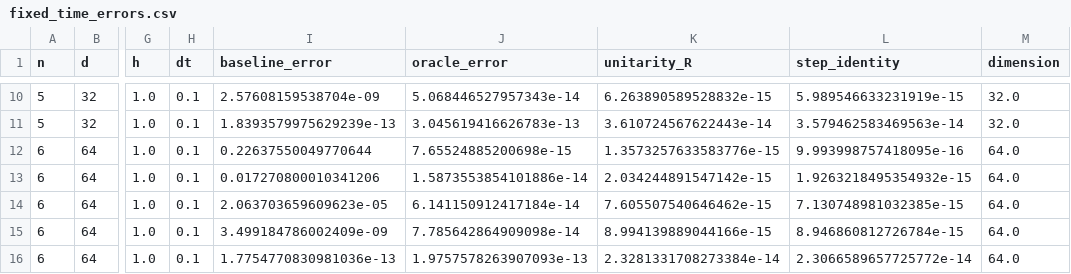
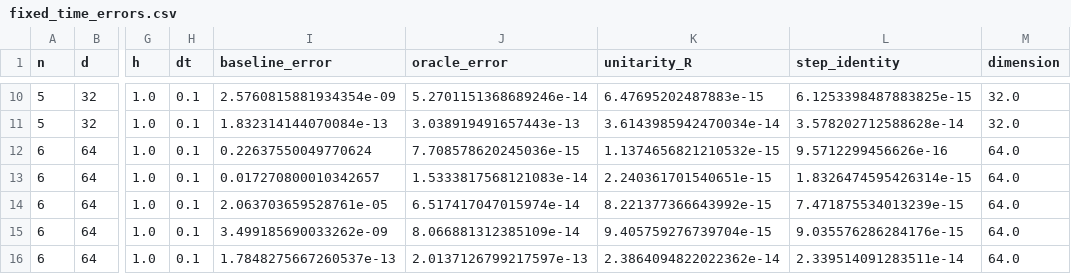
Before and after one commit to thmolena/Lie-Algebra-for-Hamiltonian-Simulation, a CSV file: submission/code/generated_data/fixed_time_errors.csv, drawn as a sheet; only a part is shown, gaps mark what is left out; the diff covers the shown part only; the diff names each change by its address in the sheet, - before the commit and + after, or states it on an @@ line.

```diff
--- a/submission/code/generated_data/fixed_time_errors.csv
+++ b/submission/code/generated_data/fixed_time_errors.csv
-I10 (baseline_error): 2.57608159538704e-09
+I10 (baseline_error): 2.5760815881934354e-09
-J10 (oracle_error): 5.068446527957343e-14
+J10 (oracle_error): 5.2701151368689246e-14
-K10 (unitarity_R): 6.263890589528832e-15
+K10 (unitarity_R): 6.47695202487883e-15
-L10 (step_identity): 5.989546633231919e-15
+L10 (step_identity): 6.1253398487883825e-15
-I11 (baseline_error): 1.8393579975629239e-13
+I11 (baseline_error): 1.832314144070084e-13
-J11 (oracle_error): 3.045619416626783e-13
+J11 (oracle_error): 3.038919491657443e-13
-K11 (unitarity_R): 3.610724567622443e-14
+K11 (unitarity_R): 3.6143985942470034e-14
-L11 (step_identity): 3.579462583469563e-14
+L11 (step_identity): 3.578202712588628e-14
-I12 (baseline_error): 0.22637550049770644
+I12 (baseline_error): 0.22637550049770624
-J12 (oracle_error): 7.65524885200698e-15
+J12 (oracle_error): 7.708578620245036e-15
-K12 (unitarity_R): 1.3573257633583776e-15
+K12 (unitarity_R): 1.1374656821210532e-15
-L12 (step_identity): 9.993998757418095e-16
+L12 (step_identity): 9.5712299456626e-16
-I13 (baseline_error): 0.017270800010341206
+I13 (baseline_error): 0.017270800010342657
-J13 (oracle_error): 1.5873553854101886e-14
+J13 (oracle_error): 1.5333817568121083e-14
-K13 (unitarity_R): 2.034244891547142e-15
+K13 (unitarity_R): 2.240361701540651e-15
-L13 (step_identity): 1.9263218495354932e-15
+L13 (step_identity): 1.8326474595426314e-15
-I14 (baseline_error): 2.063703659609623e-05
+I14 (baseline_error): 2.063703659528761e-05
-J14 (oracle_error): 6.141150912417184e-14
+J14 (oracle_error): 6.517417047015974e-14
-K14 (unitarity_R): 7.605507540646462e-15
+K14 (unitarity_R): 8.221377366643992e-15
-L14 (step_identity): 7.130748981032385e-15
+L14 (step_identity): 7.471875534013239e-15
-I15 (baseline_error): 3.499184786002409e-09
+I15 (baseline_error): 3.499185690033262e-09
-J15 (oracle_error): 7.785642864909098e-14
+J15 (oracle_error): 8.066881312385109e-14
-K15 (unitarity_R): 8.994139889044166e-15
+K15 (unitarity_R): 9.405759276739704e-15
-L15 (step_identity): 8.946860812726784e-15
+L15 (step_identity): 9.035576286284176e-15
-I16 (baseline_error): 1.7754770830981036e-13
+I16 (baseline_error): 1.7848275667260537e-13
-J16 (oracle_error): 1.9757578263907093e-13
+J16 (oracle_error): 2.0137126799217597e-13
-K16 (unitarity_R): 2.3281331708273384e-14
+K16 (unitarity_R): 2.3864094822022362e-14
-L16 (step_identity): 2.3066589657725772e-14
+L16 (step_identity): 2.339514091283511e-14
```
Also changed, not shown: 32 edited cells elsewhere in this file, submission/code/generated_data/generator_order_scaling.csv, submission/code/generated_data/learned_residual_dtsweep.csv, 52 other files.
